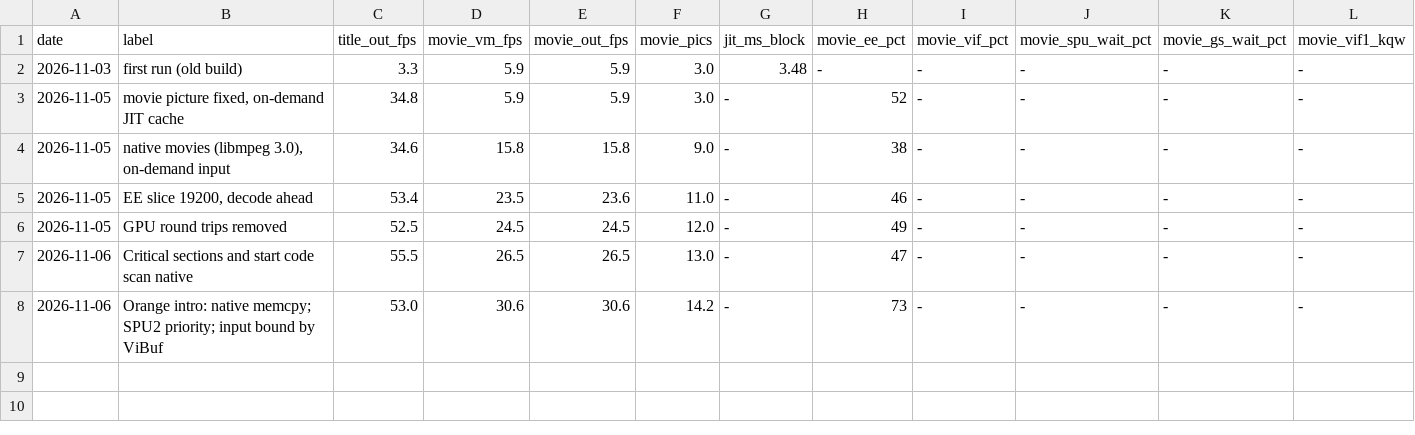
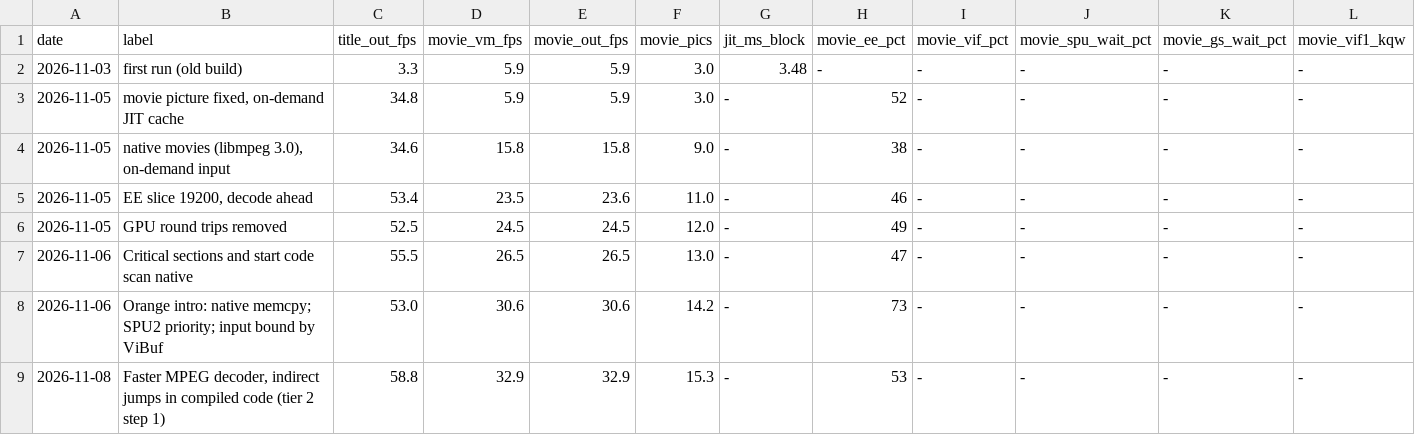
Before and after one commit to rabbithuntyt-ai/Ps-vita-ps2-emu, a CSV file: docs/perf/re4_vita.csv, drawn as a sheet.

```diff
--- a/docs/perf/re4_vita.csv
+++ b/docs/perf/re4_vita.csv
@@ -8 +8,2 @@ date,label,title_out_fps,movie_vm_fps,movie_out_fps,movie_pics,jit_ms_block,movi
 2026-11-06,Orange intro: native memcpy; SPU2 priority; input bound by ViBuf,53.0,30.6,30.6,14.2,-,73,-,-,-,-
+2026-11-08,"Faster MPEG decoder, indirect jumps in compiled code (tier 2 step 1)",58.8,32.9,32.9,15.3,-,53,-,-,-,-
```
Also changed, not shown: 18 other files.
